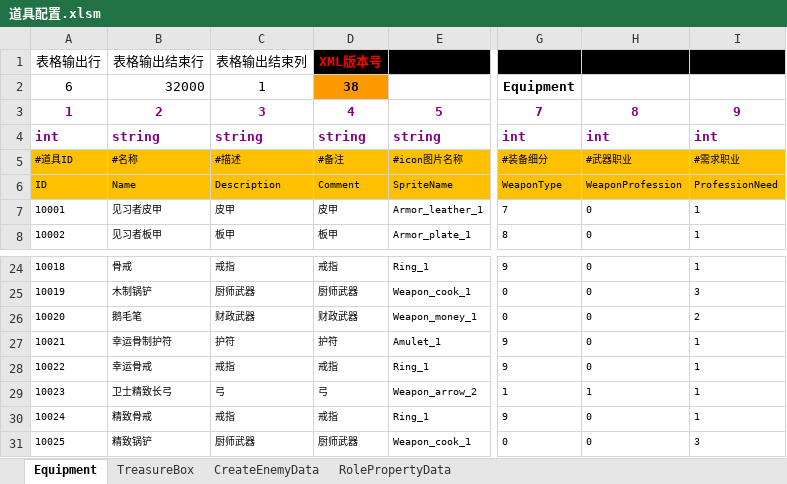
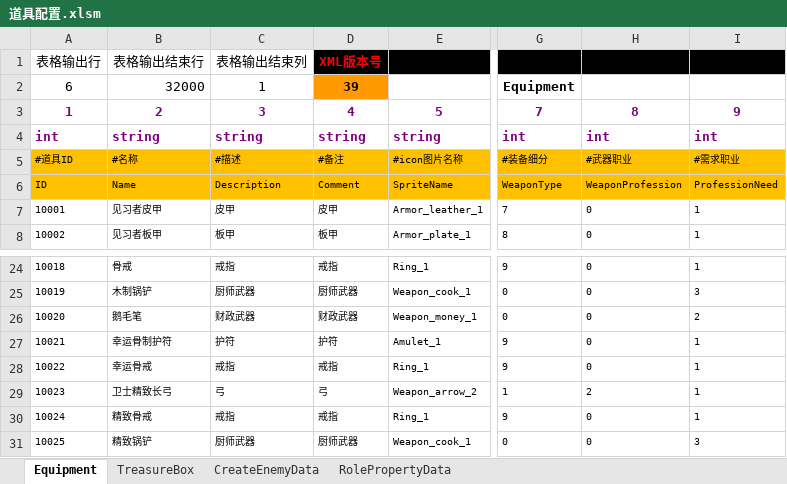
Before and after one commit to chen95nuo/NewRPG2D, an Excel workbook: 文档/道具配置.xlsm, sheet Equipment, drawn as a sheet; only a part is shown, gaps mark what is left out; values as stored, in another font and other column widths than the file's, no borders; charts and pictures and conditional formats not drawn; the diff names each change by its address in the sheet, - before the commit and + after, or states it on an @@ line.

Commit message:
配置表更新

```diff
--- a/文档/道具配置.xlsm (sheet Equipment)
+++ b/文档/道具配置.xlsm (sheet Equipment)
-D2: 38
+D2: 39
-H29: 1
+H29: 2
```
Also changed, not shown: sheet CreateEnemyData, charts or pictures.
